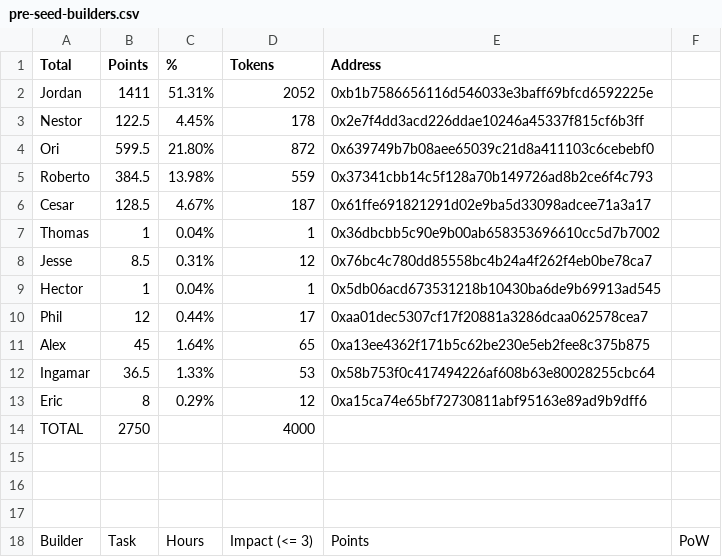
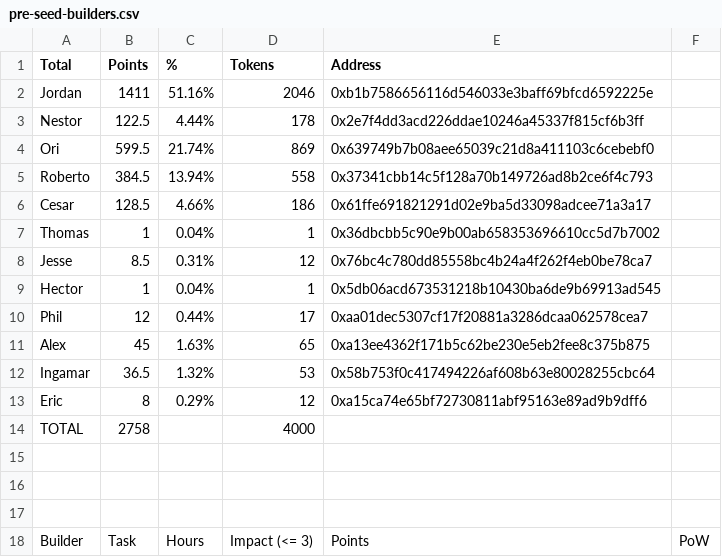
Before and after one commit to tenfinney/dao, a CSV file: token-allocations/pre-seed-builders.csv, drawn as a sheet; only a part is shown.

Commit message:
fix

```diff
--- a/token-allocations/pre-seed-builders.csv
+++ b/token-allocations/pre-seed-builders.csv
@@ -1,7 +1,7 @@
 Total,Points,%,Tokens,Address,
-Jordan,1411,51.31%,2052,0xb1b7586656116d546033e3baff69bfcd6592225e,
-Nestor,122.5,4.45%,178,0x2e7f4dd3acd226ddae10246a45337f815cf6b3ff,
-Ori,599.5,21.80%,872,0x639749b7b08aee65039c21d8a411103c6cebebf0,
-Roberto,384.5,13.98%,559,0x37341cbb14c5f128a70b149726ad8b2ce6f4c793,
-Cesar,128.5,4.67%,187,0x61ffe691821291d02e9ba5d33098adcee71a3a17,
+Jordan,1411,51.16%,2046,0xb1b7586656116d546033e3baff69bfcd6592225e,
+Nestor,122.5,4.44%,178,0x2e7f4dd3acd226ddae10246a45337f815cf6b3ff,
+Ori,599.5,21.74%,869,0x639749b7b08aee65039c21d8a411103c6cebebf0,
+Roberto,384.5,13.94%,558,0x37341cbb14c5f128a70b149726ad8b2ce6f4c793,
+Cesar,128.5,4.66%,186,0x61ffe691821291d02e9ba5d33098adcee71a3a17,
 Thomas,1,0.04%,1,0x36dbcbb5c90e9b00ab658353696610cc5d7b7002,
@@ -10,6 +10,6 @@ Hector,1,0.04%,1,0x5db06acd673531218b10430ba6de9b69913ad545,
 Phil,12,0.44%,17,0xaa01dec5307cf17f20881a3286dcaa062578cea7,
-Alex,45,1.64%,65,0xa13ee4362f171b5c62be230e5eb2fee8c375b875,
-Ingamar,36.5,1.33%,53,0x58b753f0c417494226af608b63e80028255cbc64,
+Alex,45,1.63%,65,0xa13ee4362f171b5c62be230e5eb2fee8c375b875,
+Ingamar,36.5,1.32%,53,0x58b753f0c417494226af608b63e80028255cbc64,
 Eric,8,0.29%,12,0xa15ca74e65bf72730811abf95163e89ad9b9dff6,
-TOTAL,2750,,4000,,
+TOTAL,2758,,4000,,
 ,,,,,
```
